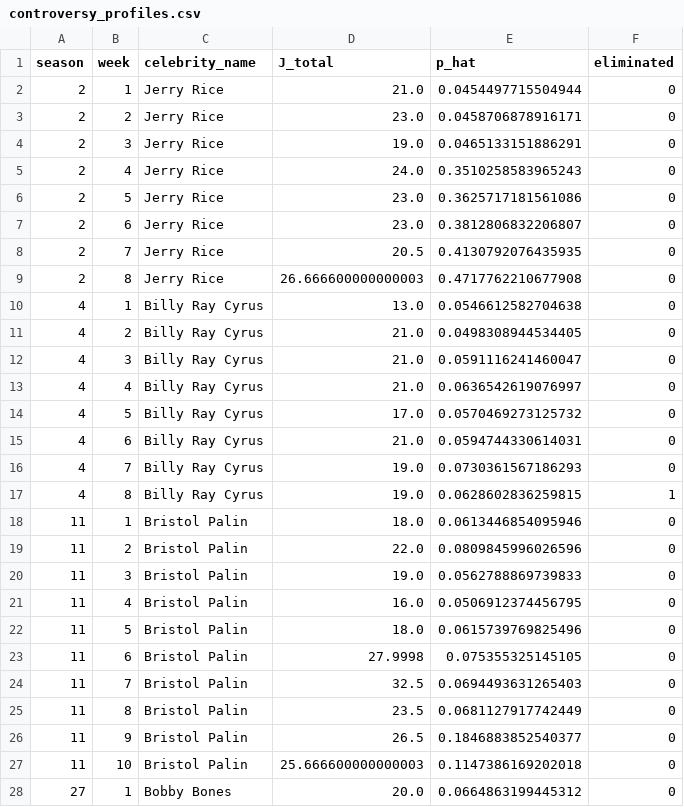
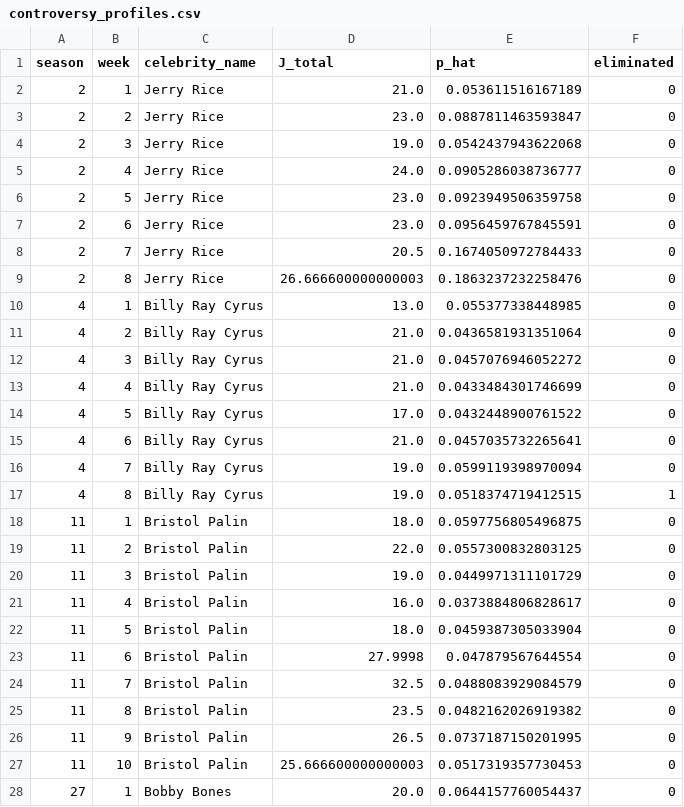
Before and after one commit to star1sakura/mpmr1, a CSV file: r1/outputs/summary/controversy_profiles.csv, drawn as a sheet; only a part is shown; the diff covers the shown part only.

```diff
--- a/r1/outputs/summary/controversy_profiles.csv
+++ b/r1/outputs/summary/controversy_profiles.csv
@@ -1,28 +1,28 @@
 season,week,celebrity_name,J_total,p_hat,eliminated
-2,1,Jerry Rice,21.0,0.0454497715504944,0
-2,2,Jerry Rice,23.0,0.0458706878916171,0
-2,3,Jerry Rice,19.0,0.0465133151886291,0
-2,4,Jerry Rice,24.0,0.3510258583965243,0
-2,5,Jerry Rice,23.0,0.3625717181561086,0
-2,6,Jerry Rice,23.0,0.3812806832206807,0
-2,7,Jerry Rice,20.5,0.4130792076435935,0
-2,8,Jerry Rice,26.666600000000003,0.4717762210677908,0
-4,1,Billy Ray Cyrus,13.0,0.0546612582704638,0
-4,2,Billy Ray Cyrus,21.0,0.0498308944534405,0
-4,3,Billy Ray Cyrus,21.0,0.0591116241460047,0
-4,4,Billy Ray Cyrus,21.0,0.0636542619076997,0
-4,5,Billy Ray Cyrus,17.0,0.0570469273125732,0
-4,6,Billy Ray Cyrus,21.0,0.0594744330614031,0
-4,7,Billy Ray Cyrus,19.0,0.0730361567186293,0
-4,8,Billy Ray Cyrus,19.0,0.0628602836259815,1
-11,1,Bristol Palin,18.0,0.0613446854095946,0
-11,2,Bristol Palin,22.0,0.0809845996026596,0
-11,3,Bristol Palin,19.0,0.0562788869739833,0
-11,4,Bristol Palin,16.0,0.0506912374456795,0
-11,5,Bristol Palin,18.0,0.0615739769825496,0
-11,6,Bristol Palin,27.9998,0.075355325145105,0
-11,7,Bristol Palin,32.5,0.0694493631265403,0
-11,8,Bristol Palin,23.5,0.0681127917742449,0
-11,9,Bristol Palin,26.5,0.1846883852540377,0
-11,10,Bristol Palin,25.666600000000003,0.1147386169202018,0
-27,1,Bobby Bones,20.0,0.0664863199445312,0
+2,1,Jerry Rice,21.0,0.053611516167189,0
+2,2,Jerry Rice,23.0,0.0887811463593847,0
+2,3,Jerry Rice,19.0,0.0542437943622068,0
+2,4,Jerry Rice,24.0,0.0905286038736777,0
+2,5,Jerry Rice,23.0,0.0923949506359758,0
+2,6,Jerry Rice,23.0,0.0956459767845591,0
+2,7,Jerry Rice,20.5,0.1674050972784433,0
+2,8,Jerry Rice,26.666600000000003,0.1863237232258476,0
+4,1,Billy Ray Cyrus,13.0,0.055377338448985,0
+4,2,Billy Ray Cyrus,21.0,0.0436581931351064,0
+4,3,Billy Ray Cyrus,21.0,0.0457076946052272,0
+4,4,Billy Ray Cyrus,21.0,0.0433484301746699,0
+4,5,Billy Ray Cyrus,17.0,0.0432448900761522,0
+4,6,Billy Ray Cyrus,21.0,0.0457035732265641,0
+4,7,Billy Ray Cyrus,19.0,0.0599119398970094,0
+4,8,Billy Ray Cyrus,19.0,0.0518374719412515,1
+11,1,Bristol Palin,18.0,0.0597756805496875,0
+11,2,Bristol Palin,22.0,0.0557300832803125,0
+11,3,Bristol Palin,19.0,0.0449971311101729,0
+11,4,Bristol Palin,16.0,0.0373884806828617,0
+11,5,Bristol Palin,18.0,0.0459387305033904,0
+11,6,Bristol Palin,27.9998,0.047879567644554,0
+11,7,Bristol Palin,32.5,0.0488083929084579,0
+11,8,Bristol Palin,23.5,0.0482162026919382,0
+11,9,Bristol Palin,26.5,0.0737187150201995,0
+11,10,Bristol Palin,25.666600000000003,0.0517319357730453,0
+27,1,Bobby Bones,20.0,0.0644157760054437,0
```
Also changed, not shown: 8 edited cells elsewhere in this file, r1/outputs/summary/season_metrics.csv, r1/outputs/summary/weekly_uncertainty.csv, 18 other files.
